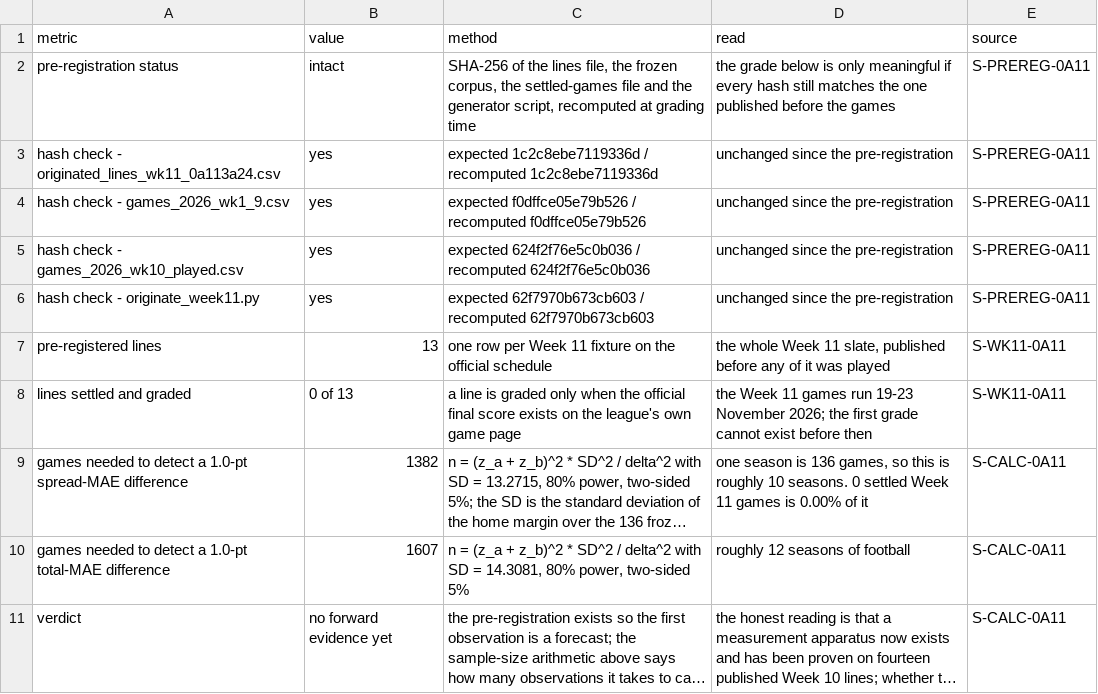
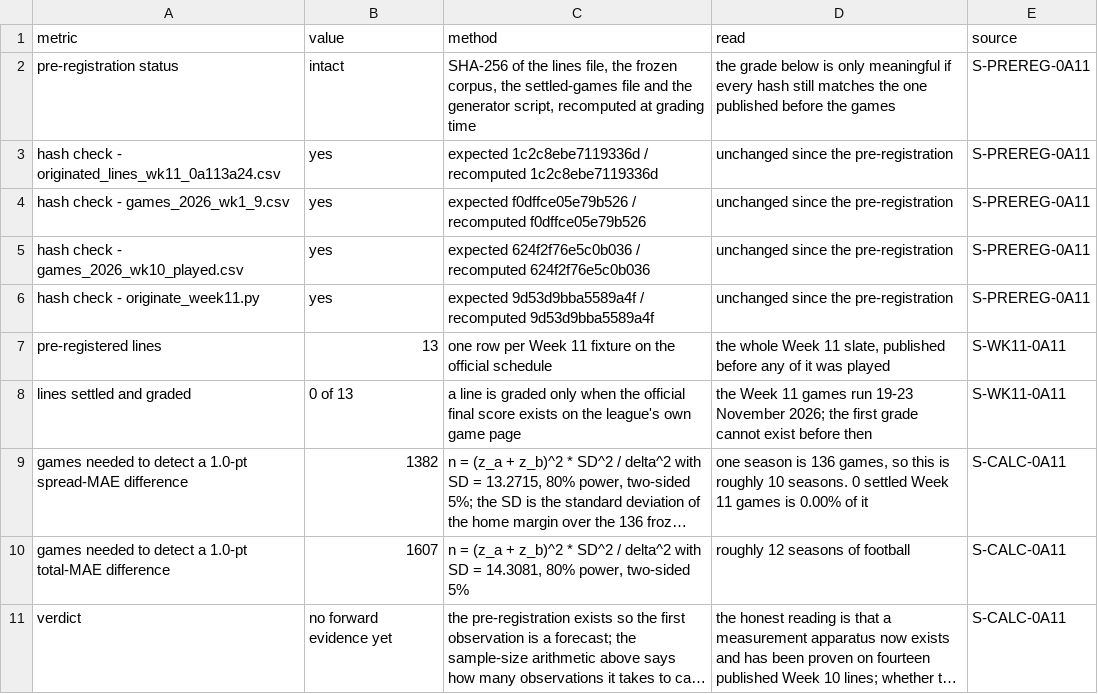
Before and after one commit to kanlerxz87-cyber/NFL2, a CSV file: data/forward_grade_summary_0a113a24.csv, drawn as a sheet; long unchanged cells end in ….

```diff
--- a/data/forward_grade_summary_0a113a24.csv
+++ b/data/forward_grade_summary_0a113a24.csv
@@ -5,3 +5,3 @@ hash check - games_2026_wk1_9.csv|yes|expected f0dffce05e79b526 / recomputed f0d
 hash check - games_2026_wk10_played.csv|yes|expected 624f2f76e5c0b036 / recomputed 624f2f76e5c0b036|unchanged since the pre-registration|S-PREREG-0A11
-hash check - originate_week11.py|yes|expected 62f7970b673cb603 / recomputed 62f7970b673cb603|unchanged since the pre-registration|S-PREREG-0A11
+hash check - originate_week11.py|yes|expected 9d53d9bba5589a4f / recomputed 9d53d9bba5589a4f|unchanged since the pre-registration|S-PREREG-0A11
 pre-registered lines|13|one row per Week 11 fixture on the official schedule|the whole Week 11 slate, published before any of it was played|S-WK11-0A11
```
Also changed, not shown: data/flags.csv, data/questions.csv, 41 other files.
